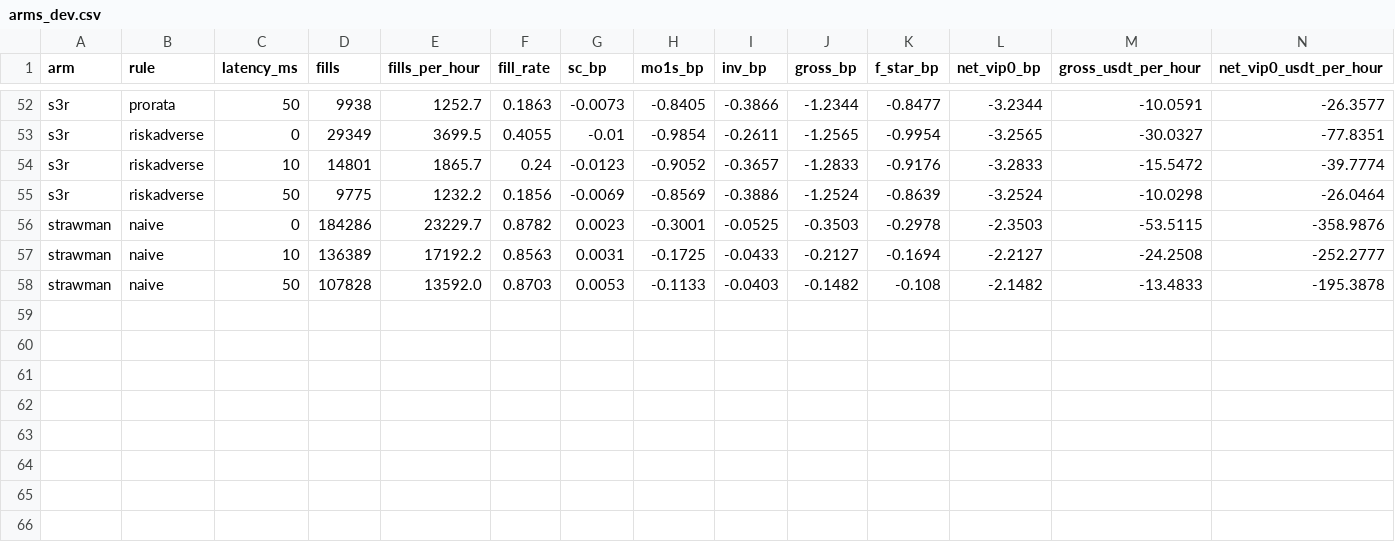
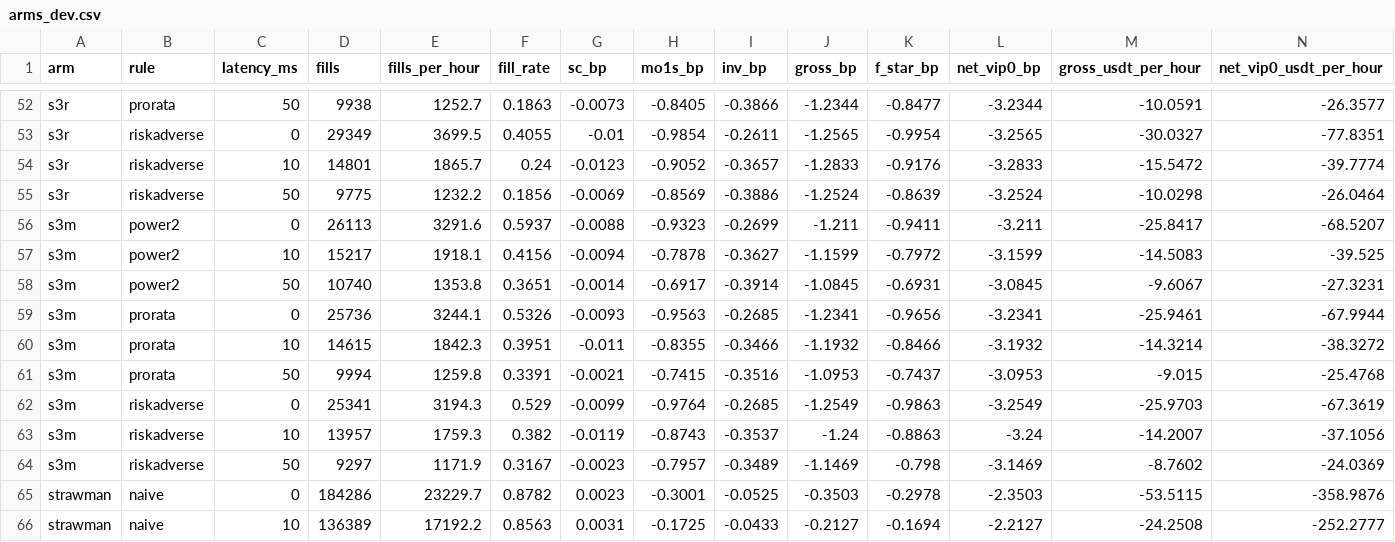
Before and after one commit to Rubin-S/market-making-simulator, a CSV file: results/arms_dev.csv, drawn as a sheet; only a part is shown, gaps mark what is left out; the shorter side is filled out with more unchanged rows; rows hold the shown columns only; the diff names each change by its address in the sheet, - before the commit and + after, or states it on an @@ line.

```diff
--- a/results/arms_dev.csv
+++ b/results/arms_dev.csv
+row 56: s3m | power2 | 0 | 26113 | 3291.6 | 0.5937 | -0.0088 | -0.9323 | -0.2699 | -1.211 | -0.9411 | -3.211 | -25.8417 | -68.5207
+row 57: s3m | power2 | 10 | 15217 | 1918.1 | 0.4156 | -0.0094 | -0.7878 | -0.3627 | -1.1599 | -0.7972 | -3.1599 | -14.5083 | -39.525
+row 58: s3m | power2 | 50 | 10740 | 1353.8 | 0.3651 | -0.0014 | -0.6917 | -0.3914 | -1.0845 | -0.6931 | -3.0845 | -9.6067 | -27.3231
+row 59: s3m | prorata | 0 | 25736 | 3244.1 | 0.5326 | -0.0093 | -0.9563 | -0.2685 | -1.2341 | -0.9656 | -3.2341 | -25.9461 | -67.9944
+row 60: s3m | prorata | 10 | 14615 | 1842.3 | 0.3951 | -0.011 | -0.8355 | -0.3466 | -1.1932 | -0.8466 | -3.1932 | -14.3214 | -38.3272
+row 61: s3m | prorata | 50 | 9994 | 1259.8 | 0.3391 | -0.0021 | -0.7415 | -0.3516 | -1.0953 | -0.7437 | -3.0953 | -9.015 | -25.4768
+row 62: s3m | riskadverse | 0 | 25341 | 3194.3 | 0.529 | -0.0099 | -0.9764 | -0.2685 | -1.2549 | -0.9863 | -3.2549 | -25.9703 | -67.3619
+row 63: s3m | riskadverse | 10 | 13957 | 1759.3 | 0.382 | -0.0119 | -0.8743 | -0.3537 | -1.24 | -0.8863 | -3.24 | -14.2007 | -37.1056
+row 64: s3m | riskadverse | 50 | 9297 | 1171.9 | 0.3167 | -0.0023 | -0.7957 | -0.3489 | -1.1469 | -0.798 | -3.1469 | -8.7602 | -24.0369
```
Also changed, not shown: results/arms_runs_dev.csv, results/markouts_dev.csv.
